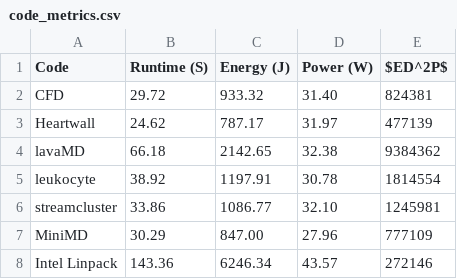
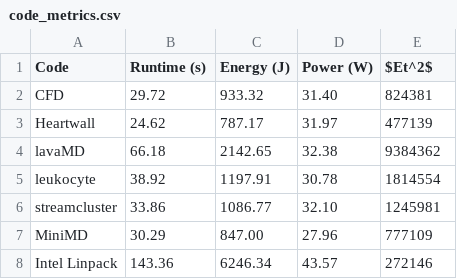
Before and after one commit to csrhau/iconoclast-paper, a CSV file: tab/data/code_metrics.csv, drawn as a sheet.

```diff
--- a/tab/data/code_metrics.csv
+++ b/tab/data/code_metrics.csv
@@ -1,2 +1,2 @@
-Code,Runtime (S),Energy (J),Power (W),$ED^2P$
+Code,Runtime (s),Energy (J),Power (W),$Et^2$
 CFD,29.72,933.32,31.40,824381
```
Also changed, not shown: 7 other files.
